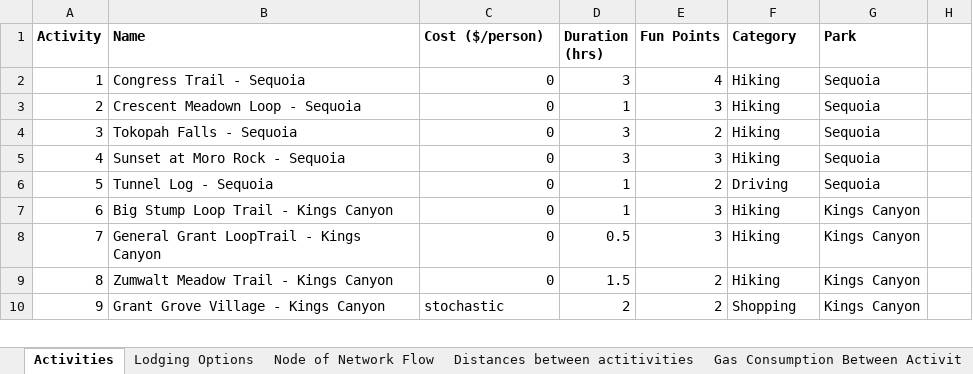
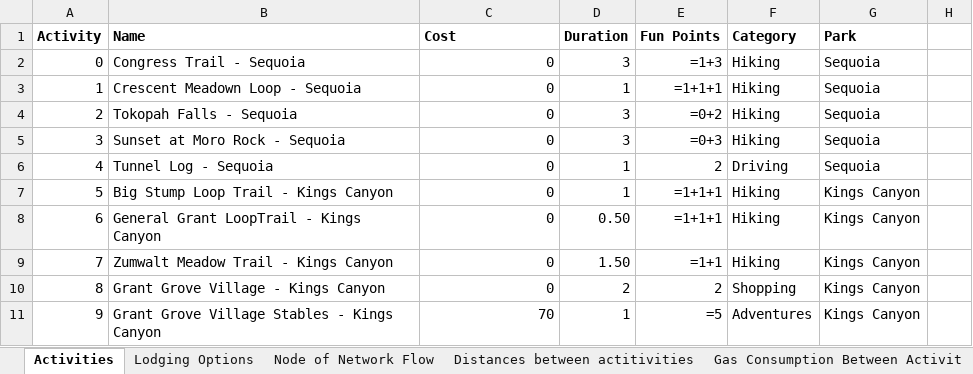
Before and after one commit to niki-mehen/ieor164-mini-project, an Excel workbook: 164 Mini Project Data .xlsx, sheet Activities, drawn as a sheet; only a part is shown; values as stored, in another font and other column widths than the file's, no borders; formulas without a stored value are shown as written; charts and pictures not drawn; addresses are those after the commit; the diff covers the shown part only; the diff names each change by its address in the sheet, - before the commit and + after, or states it on an @@ line.

```diff
--- a/164 Mini Project Data .xlsx (sheet Activities)
+++ b/164 Mini Project Data .xlsx (sheet Activities)
-C1: Cost ($/person)
+C1: Cost
-D1: Duration (hrs)
+D1: Duration
+row 2: 0 | Congress Trail - Sequoia | 0 | 3 | =1+3 | Hiking | Sequoia
-B3 (Name): Congress Trail - Sequoia
+B3 (Name): Crescent Meadown Loop - Sequoia
-D3 (Duration): 3
+D3 (Duration): 1
-E3 (Fun Points): 4
+E3 (Fun Points): =1+1+1
-B4 (Name): Crescent Meadown Loop - Sequoia
+B4 (Name): Tokopah Falls - Sequoia
-D4 (Duration): 1
+D4 (Duration): 3
-E4 (Fun Points): 3
+E4 (Fun Points): =0+2
-B5 (Name): Tokopah Falls - Sequoia
+B5 (Name): Sunset at Moro Rock - Sequoia
-E5 (Fun Points): 2
+E5 (Fun Points): =0+3
-B6 (Name): Sunset at Moro Rock - Sequoia
+B6 (Name): Tunnel Log - Sequoia
-D6 (Duration): 3
+D6 (Duration): 1
-E6 (Fun Points): 3
+E6 (Fun Points): 2
-F6 (Category): Hiking
+F6 (Category): Driving
-B7 (Name): Tunnel Log - Sequoia
+B7 (Name): Big Stump Loop Trail - Kings Canyon
-E7 (Fun Points): 2
+E7 (Fun Points): =1+1+1
-F7 (Category): Driving
+F7 (Category): Hiking
-G7 (Park): Sequoia
+G7 (Park): Kings Canyon
-B8 (Name): Big Stump Loop Trail - Kings Canyon
+B8 (Name): General Grant LoopTrail - Kings Canyon
-D8 (Duration): 1
+D8 (Duration): 0.50
-E8 (Fun Points): 3
+E8 (Fun Points): =1+1+1
-B9 (Name): General Grant LoopTrail - Kings Canyon
+B9 (Name): Zumwalt Meadow Trail - Kings Canyon
-D9 (Duration): 0.5
+D9 (Duration): 1.50
-E9 (Fun Points): 3
+E9 (Fun Points): =1+1
-B10 (Name): Zumwalt Meadow Trail - Kings Canyon
+B10 (Name): Grant Grove Village - Kings Canyon
-D10 (Duration): 1.5
+D10 (Duration): 2
-F10 (Category): Hiking
+F10 (Category): Shopping
-B11 (Name): Grant Grove Village - Kings Canyon
+B11 (Name): Grant Grove Village Stables - Kings Canyon
-C11 (Cost): stochastic
+C11 (Cost): 70
-C11 alignment: left
+C11 alignment: right
-D11 (Duration): 2
+D11 (Duration): 1
-E11 (Fun Points): 2
+E11 (Fun Points): =5
-F11 (Category): Shopping
+F11 (Category): Adventures
```
Also changed, not shown: 1 removed row and 80 edited cells elsewhere in this sheet, sheet Sheet1, formulas that keep their value, charts or pictures, 1 other file.
